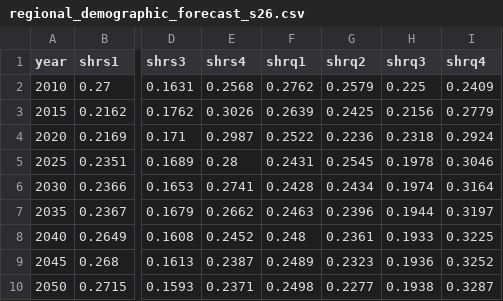
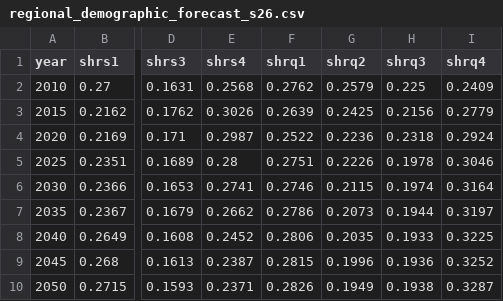
Before and after one commit to BayAreaMetro/regional_forecast, a CSV file: to_baus/s26/regional_demographic_forecast_s26.csv, drawn as a sheet; only a part is shown, gaps mark what is left out; the diff names each change by its address in the sheet, - before the commit and + after, or states it on an @@ line.

```diff
--- a/to_baus/s26/regional_demographic_forecast_s26.csv
+++ b/to_baus/s26/regional_demographic_forecast_s26.csv
-F5 (shrq1): 0.2431
+F5 (shrq1): 0.2751
-G5 (shrq2): 0.2545
+G5 (shrq2): 0.2226
-F6 (shrq1): 0.2428
+F6 (shrq1): 0.2746
-G6 (shrq2): 0.2434
+G6 (shrq2): 0.2115
-F7 (shrq1): 0.2463
+F7 (shrq1): 0.2786
-G7 (shrq2): 0.2396
+G7 (shrq2): 0.2073
-F8 (shrq1): 0.248
+F8 (shrq1): 0.2806
-G8 (shrq2): 0.2361
+G8 (shrq2): 0.2035
-F9 (shrq1): 0.2489
+F9 (shrq1): 0.2815
-G9 (shrq2): 0.2323
+G9 (shrq2): 0.1996
-F10 (shrq1): 0.2498
+F10 (shrq1): 0.2826
-G10 (shrq2): 0.2277
+G10 (shrq2): 0.1949
```
Also changed, not shown: to_baus/s26/household_controls_s26.csv, to_baus/s27/household_controls_s27.csv, 5 other files.
